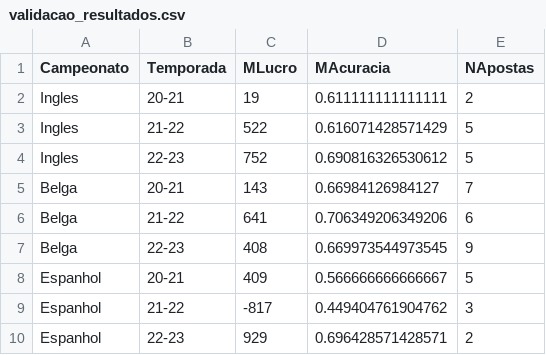
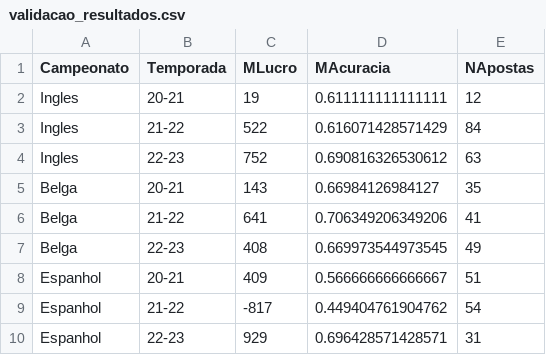
Before and after one commit to pserey/desafio-estatistica, a CSV file: final/validacao_resultados.csv, drawn as a sheet.

```diff
--- a/final/validacao_resultados.csv
+++ b/final/validacao_resultados.csv
@@ -1,10 +1,10 @@
 Campeonato,Temporada,MLucro,MAcuracia,NApostas
-Ingles,20-21,19,0.611111111111111,2
-Ingles,21-22,522,0.616071428571429,5
-Ingles,22-23,752,0.690816326530612,5
-Belga,20-21,143,0.66984126984127,7
-Belga,21-22,641,0.706349206349206,6
-Belga,22-23,408,0.669973544973545,9
-Espanhol,20-21,409,0.566666666666667,5
-Espanhol,21-22,-817,0.449404761904762,3
-Espanhol,22-23,929,0.696428571428571,2
+Ingles,20-21,19,0.611111111111111,12
+Ingles,21-22,522,0.616071428571429,84
+Ingles,22-23,752,0.690816326530612,63
+Belga,20-21,143,0.66984126984127,35
+Belga,21-22,641,0.706349206349206,41
+Belga,22-23,408,0.669973544973545,49
+Espanhol,20-21,409,0.566666666666667,51
+Espanhol,21-22,-817,0.449404761904762,54
+Espanhol,22-23,929,0.696428571428571,31
```
Also changed, not shown: 3 other files.
